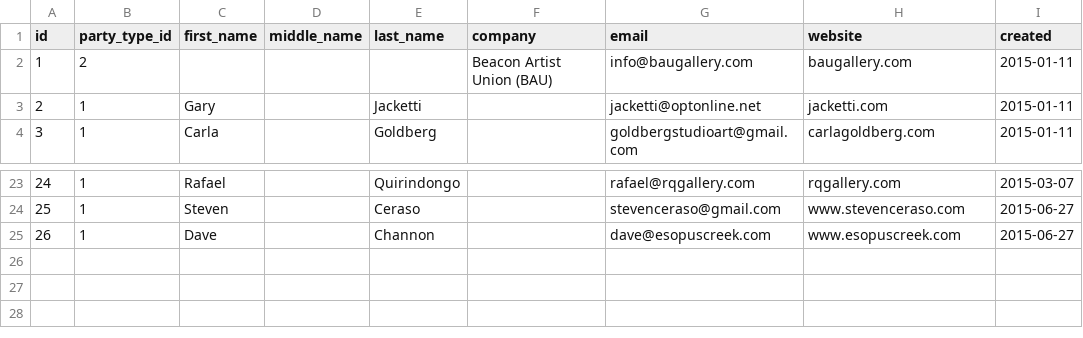
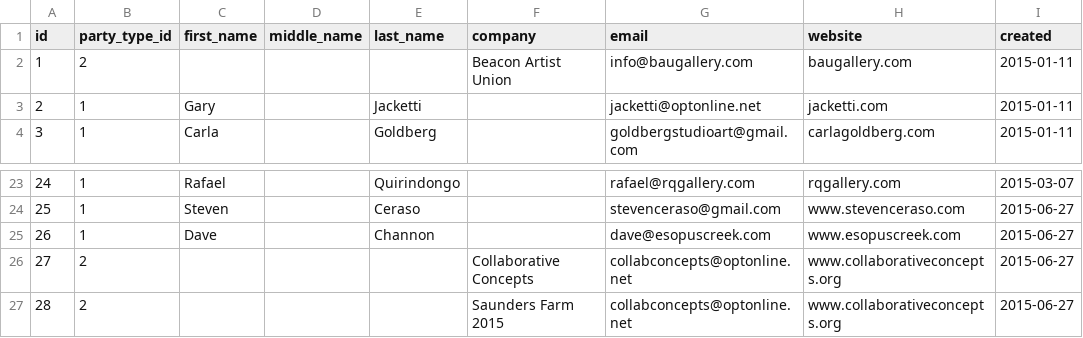
Before and after one commit to dlink/hudsonartists, a CSV file: sql/data/parties.csv, drawn as a sheet; only a part is shown, gaps mark what is left out.

Commit message:
Data Model, and Reporting: Added Party Affiliations

```diff
--- a/sql/data/parties.csv
+++ b/sql/data/parties.csv
@@ -1,3 +1,3 @@
 id,party_type_id,first_name,middle_name,last_name,company,email,website,created
-1,2,,,,Beacon Artist Union (BAU),info@baugallery.com,baugallery.com,2015-01-11
+1,2,,,,Beacon Artist Union,info@baugallery.com,baugallery.com,2015-01-11
 2,1,Gary,,Jacketti,,jacketti@optonline.net,jacketti.com,2015-01-11
@@ -25 +25,3 @@ id,party_type_id,first_name,middle_name,last_name,company,email,website,created
 26,1,Dave,,Channon,,dave@esopuscreek.com,www.esopuscreek.com,2015-06-27
+27,2,,,,Collaborative Concepts,collabconcepts@optonline.net,www.collaborativeconcepts.org,2015-06-27
+28,2,,,,Saunders Farm 2015,collabconcepts@optonline.net,www.collaborativeconcepts.org,2015-06-27
```
Also changed, not shown: 7 other files.
